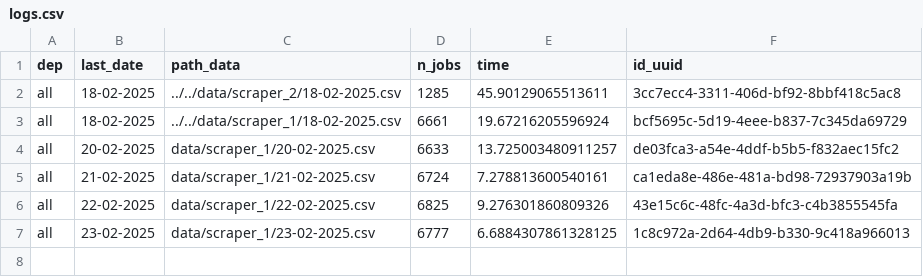
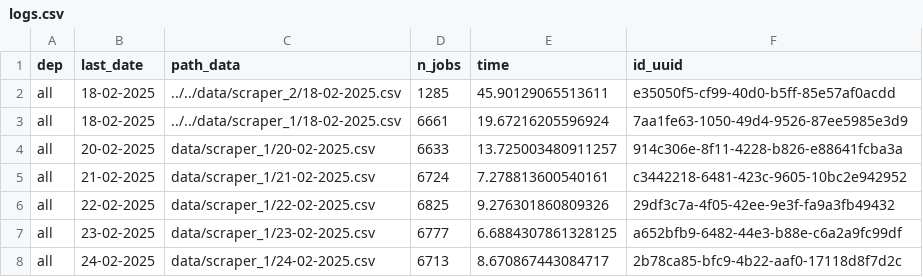
Before and after one commit to CJ2901/extract_empleos, a CSV file: scrapers/scraper_1/logs/logs.csv, drawn as a sheet.

```diff
--- a/scrapers/scraper_1/logs/logs.csv
+++ b/scrapers/scraper_1/logs/logs.csv
@@ -1,7 +1,8 @@
 dep,last_date,path_data,n_jobs,time,id_uuid
-all,18-02-2025,../../data/scraper_2/18-02-2025.csv,1285,45.90129065513611,3cc7ecc4-3311-406d-bf92-8bbf418c5ac8
-all,18-02-2025,../../data/scraper_1/18-02-2025.csv,6661,19.67216205596924,bcf5695c-5d19-4eee-b837-7c345da69729
-all,20-02-2025,data/scraper_1/20-02-2025.csv,6633,13.725003480911257,de03fca3-a54e-4ddf-b5b5-f832aec15fc2
-all,21-02-2025,data/scraper_1/21-02-2025.csv,6724,7.278813600540161,ca1eda8e-486e-481a-bd98-72937903a19b
-all,22-02-2025,data/scraper_1/22-02-2025.csv,6825,9.276301860809326,43e15c6c-48fc-4a3d-bfc3-c4b3855545fa
-all,23-02-2025,data/scraper_1/23-02-2025.csv,6777,6.6884307861328125,1c8c972a-2d64-4db9-b330-9c418a966013
+all,18-02-2025,../../data/scraper_2/18-02-2025.csv,1285,45.90129065513611,e35050f5-cf99-40d0-b5ff-85e57af0acdd
+all,18-02-2025,../../data/scraper_1/18-02-2025.csv,6661,19.67216205596924,7aa1fe63-1050-49d4-9526-87ee5985e3d9
+all,20-02-2025,data/scraper_1/20-02-2025.csv,6633,13.725003480911257,914c306e-8f11-4228-b826-e88641fcba3a
+all,21-02-2025,data/scraper_1/21-02-2025.csv,6724,7.278813600540161,c3442218-6481-423c-9605-10bc2e942952
+all,22-02-2025,data/scraper_1/22-02-2025.csv,6825,9.276301860809326,29df3c7a-4f05-42ee-9e3f-fa9a3fb49432
+all,23-02-2025,data/scraper_1/23-02-2025.csv,6777,6.6884307861328125,a652bfb9-6482-44e3-b88e-c6a2a9fc99df
+all,24-02-2025,data/scraper_1/24-02-2025.csv,6713,8.670867443084717,2b78ca85-bfc9-4b22-aaf0-17118d8f7d2c
```
Also changed, not shown: scrapers/scraper_2/logs/logs.csv, 2 other files.
